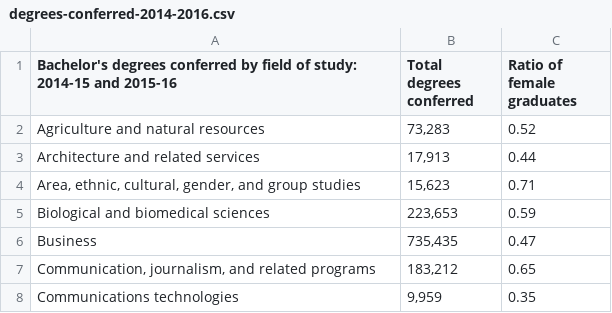
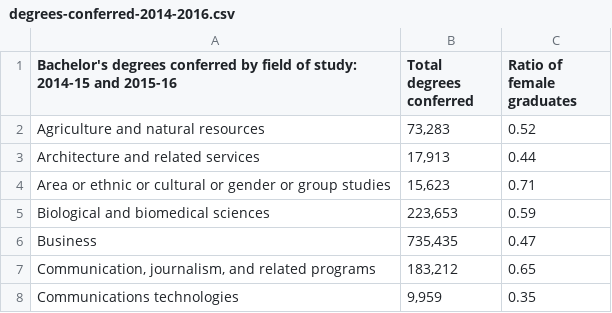
Before and after one commit to ksprotin/Gender-Bias, a CSV file: degrees-conferred-2014-2016.csv, drawn as a sheet; only a part is shown.

```diff
--- a/degrees-conferred-2014-2016.csv
+++ b/degrees-conferred-2014-2016.csv
@@ -3,3 +3,3 @@ Agriculture and natural resources ,"73,283",0.52
 Architecture and related services ,"17,913",0.44
-"Area, ethnic, cultural, gender, and group studies","15,623",0.71
+Area or ethnic or cultural or gender or group studies,"15,623",0.71
 Biological and biomedical sciences ,"223,653",0.59
```
Also changed, not shown: 11 other files.
